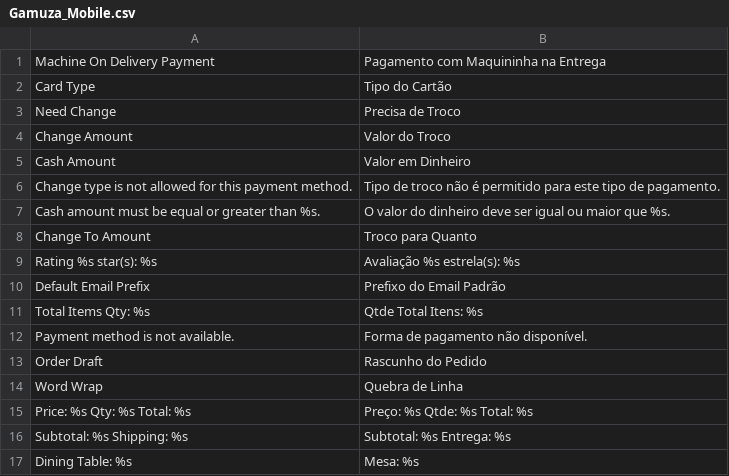
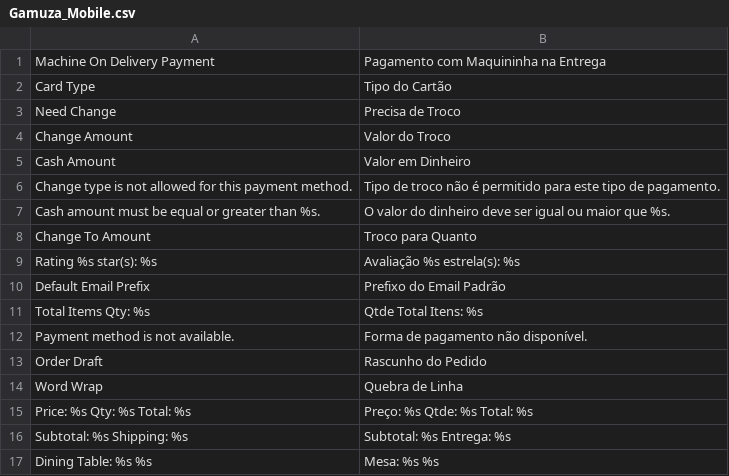
Before and after one commit to gamuzatech/tolucastore-openmage, a CSV file: app/locale/pt_BR/Gamuza_Mobile.csv, drawn as a sheet.

Commit message:
Atualizado modulo Gamuza_Mobile: adicionado informação de nota do cliente no rascunho do pedido

```diff
--- a/app/locale/pt_BR/Gamuza_Mobile.csv
+++ b/app/locale/pt_BR/Gamuza_Mobile.csv
@@ -16,2 +16,2 @@
 "Subtotal: %s Shipping: %s","Subtotal: %s Entrega: %s"
-"Dining Table: %s","Mesa: %s"
+"Dining Table: %s %s","Mesa: %s %s"
```
Also changed, not shown: 1 other file.
